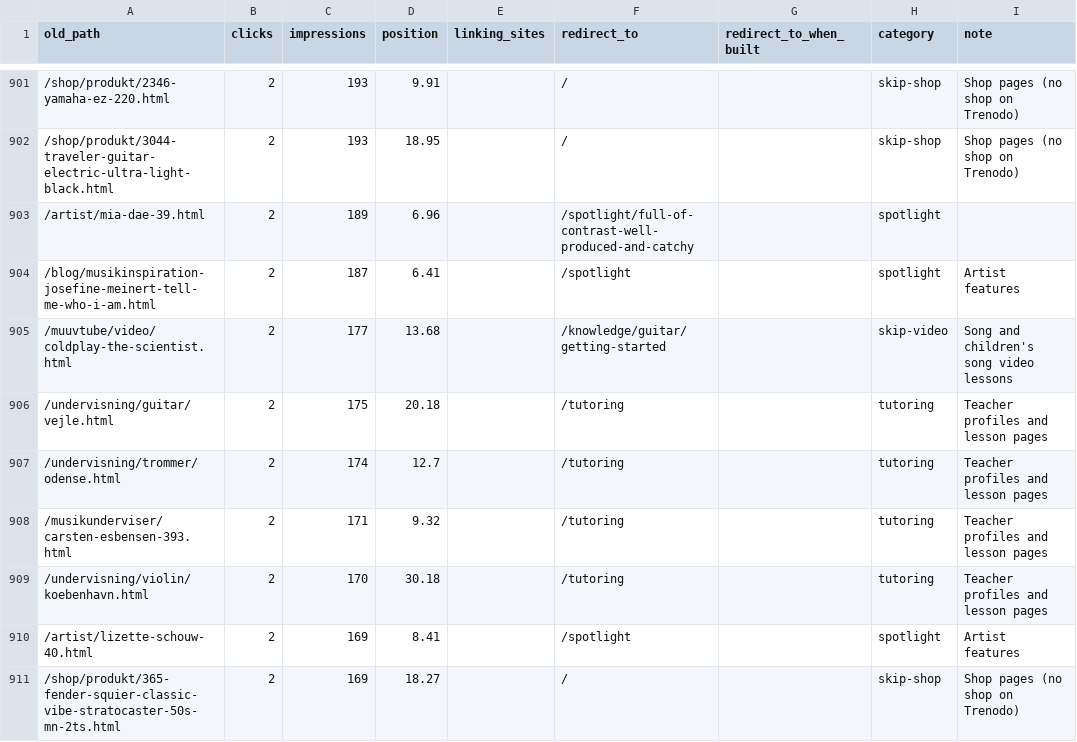
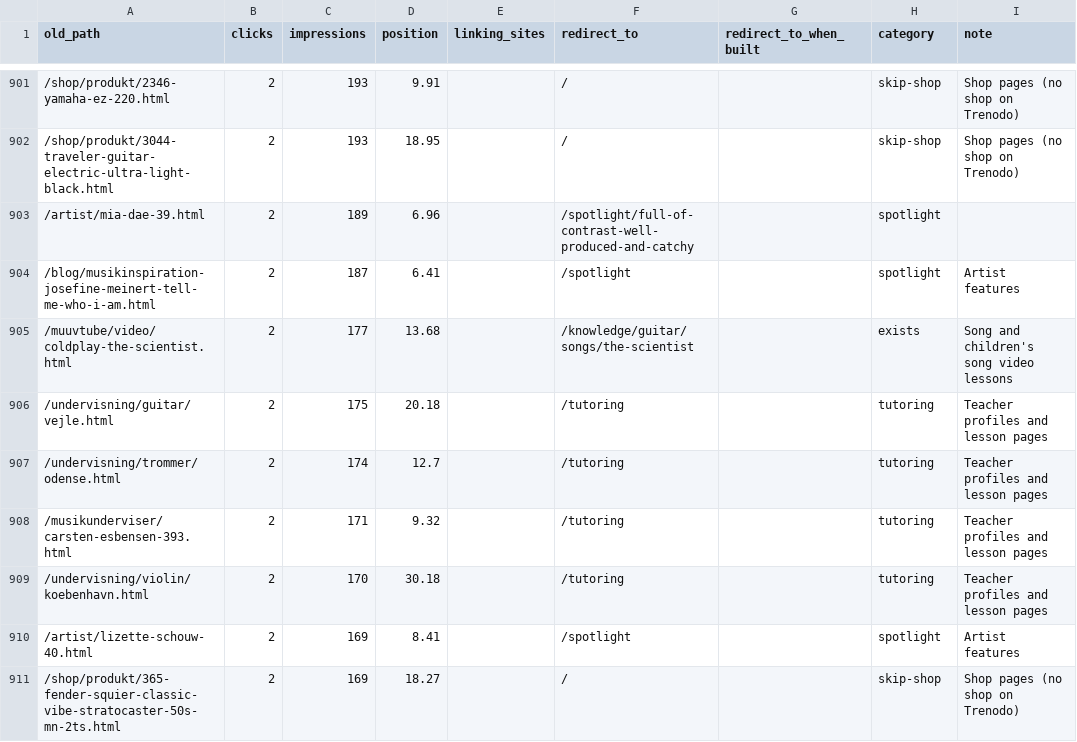
Before and after one commit to glen-michaelsen/hedwig, a CSV file: docs/muuv/redirects.csv, drawn as a sheet; only a part is shown, gaps mark what is left out; the diff covers the shown part only.

```diff
--- a/docs/muuv/redirects.csv
+++ b/docs/muuv/redirects.csv
@@ -904,3 +904,3 @@ old_path,clicks,impressions,position,linking_sites,redirect_to,redirect_to_when_
 /blog/musikinspiration-josefine-meinert-tell-me-who-i-am.html,2,187,6.41,,/spotlight,,spotlight,Artist features
-/muuvtube/video/coldplay-the-scientist.html,2,177,13.68,,/knowledge/guitar/getting-started,,skip-video,Song and children's song video lessons
+/muuvtube/video/coldplay-the-scientist.html,2,177,13.68,,/knowledge/guitar/songs/the-scientist,,exists,Song and children's song video lessons
 /undervisning/guitar/vejle.html,2,175,20.18,,/tutoring,,tutoring,Teacher profiles and lesson pages
```
Also changed, not shown: 28 edited cells elsewhere in this file, 4 other files.
